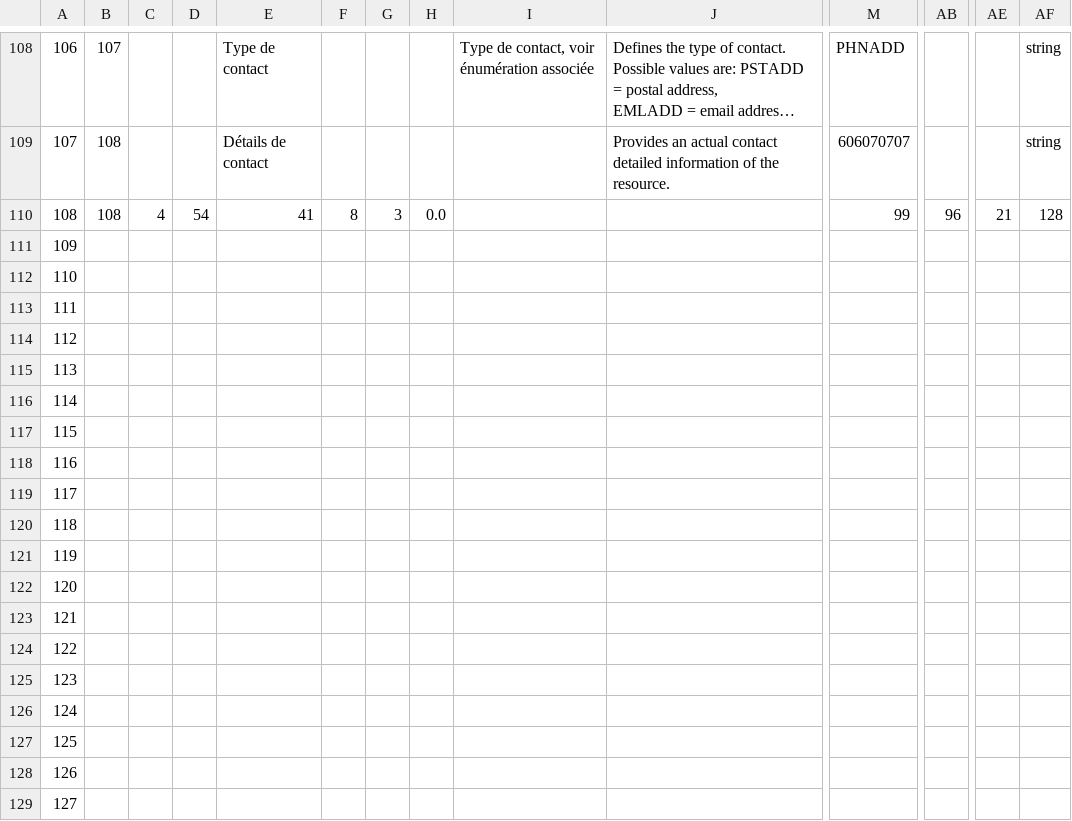
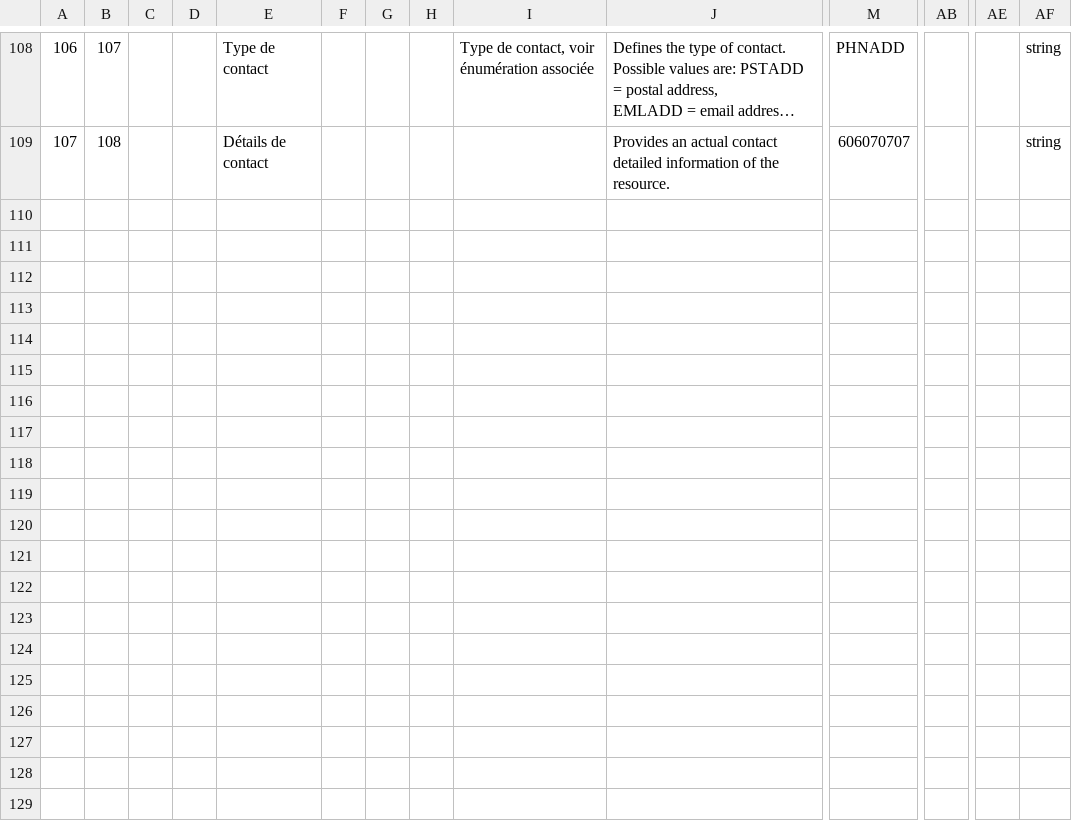
Before and after one commit to ansforge/SAMU-Hub-Sante, a CSV file: models/csv_parser/out/EMSI/input.csv, drawn as a sheet; only a part is shown, gaps mark what is left out; long unchanged cells end in …; rows hold the shown columns only; the diff covers the shown part only; the diff names each change by its address in the sheet, - before the commit and + after, or states it on an @@ line.

Commit message:
[23.12.04 09:47] Model auto-generation

```diff
--- a/models/csv_parser/out/EMSI/input.csv
+++ b/models/csv_parser/out/EMSI/input.csv
-row 110: 108 | 108 | 4 | 54 | 41 | 8 | 3 | 0.0 |  |  | 99 | 96 | 21 | 128
-row 111: 109
-row 112: 110
-row 113: 111
-row 114: 112
-row 115: 113
-row 116: 114
-row 117: 115
-row 118: 116
-row 119: 117
-row 120: 118
-row 121: 119
-row 122: 120
-row 123: 121
-row 124: 122
-row 125: 123
-row 126: 124
-row 127: 125
-row 128: 126
-row 129: 127
```
Also changed, not shown: 30 removed rows and 3 edited cells elsewhere in this file, 1 other file.
